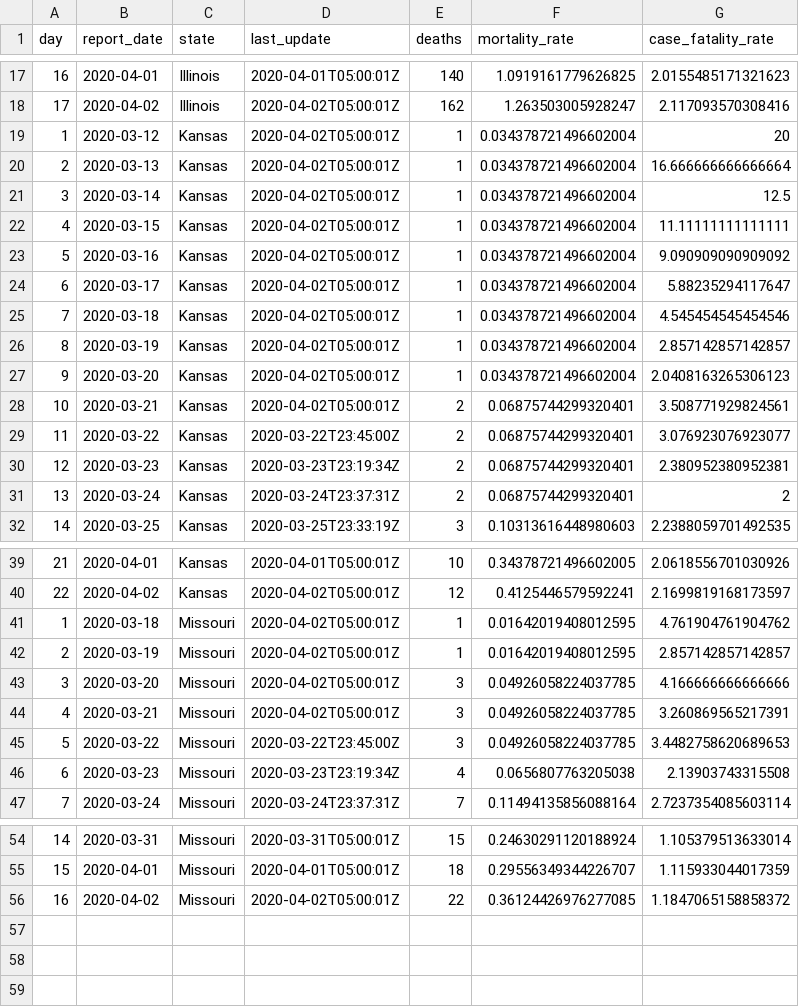
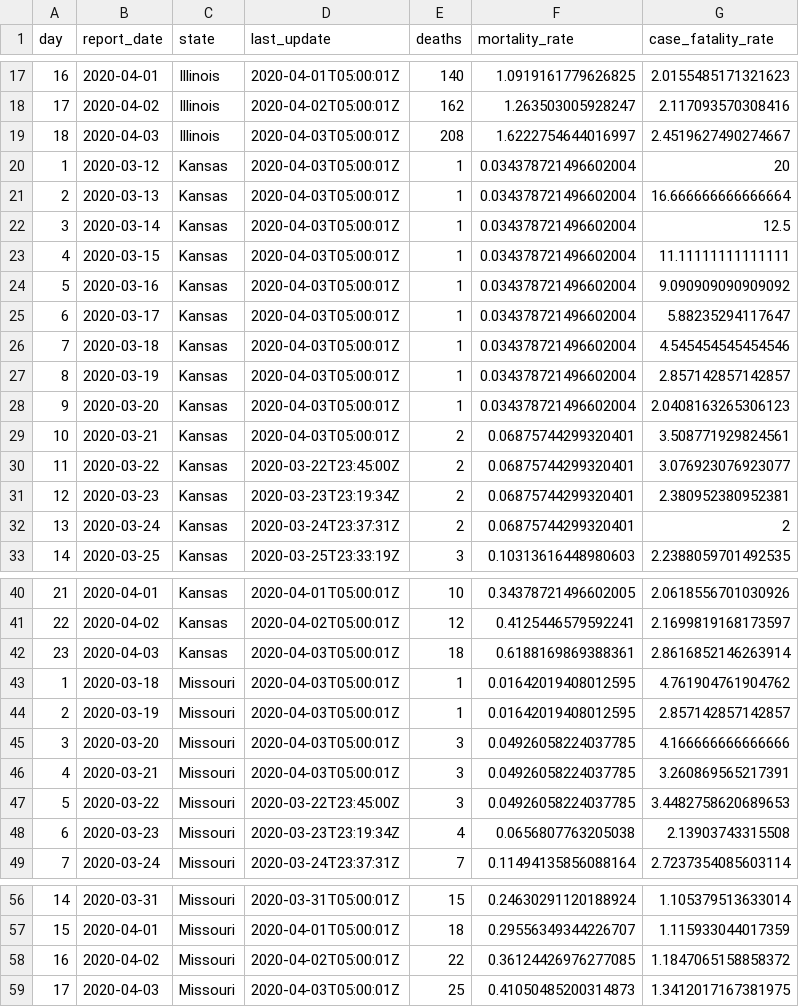
Before and after one commit to slu-openGIS/covid_daily_viz_archive, a CSV file: data/state/state_death.csv, drawn as a sheet; only a part is shown, gaps mark what is left out; the diff covers the shown part only.

```diff
--- a/data/state/state_death.csv
+++ b/data/state/state_death.csv
@@ -18,12 +18,13 @@ day,report_date,state,last_update,deaths,mortality_rate,case_fatality_rate
 17,2020-04-02,Illinois,2020-04-02T05:00:01Z,162,1.263503005928247,2.117093570308416
-1,2020-03-12,Kansas,2020-04-02T05:00:01Z,1,0.034378721496602004,20
-2,2020-03-13,Kansas,2020-04-02T05:00:01Z,1,0.034378721496602004,16.666666666666664
-3,2020-03-14,Kansas,2020-04-02T05:00:01Z,1,0.034378721496602004,12.5
-4,2020-03-15,Kansas,2020-04-02T05:00:01Z,1,0.034378721496602004,11.11111111111111
-5,2020-03-16,Kansas,2020-04-02T05:00:01Z,1,0.034378721496602004,9.090909090909092
-6,2020-03-17,Kansas,2020-04-02T05:00:01Z,1,0.034378721496602004,5.88235294117647
-7,2020-03-18,Kansas,2020-04-02T05:00:01Z,1,0.034378721496602004,4.545454545454546
-8,2020-03-19,Kansas,2020-04-02T05:00:01Z,1,0.034378721496602004,2.857142857142857
-9,2020-03-20,Kansas,2020-04-02T05:00:01Z,1,0.034378721496602004,2.0408163265306123
-10,2020-03-21,Kansas,2020-04-02T05:00:01Z,2,0.06875744299320401,3.508771929824561
+18,2020-04-03,Illinois,2020-04-03T05:00:01Z,208,1.6222754644016997,2.4519627490274667
+1,2020-03-12,Kansas,2020-04-03T05:00:01Z,1,0.034378721496602004,20
+2,2020-03-13,Kansas,2020-04-03T05:00:01Z,1,0.034378721496602004,16.666666666666664
+3,2020-03-14,Kansas,2020-04-03T05:00:01Z,1,0.034378721496602004,12.5
+4,2020-03-15,Kansas,2020-04-03T05:00:01Z,1,0.034378721496602004,11.11111111111111
+5,2020-03-16,Kansas,2020-04-03T05:00:01Z,1,0.034378721496602004,9.090909090909092
+6,2020-03-17,Kansas,2020-04-03T05:00:01Z,1,0.034378721496602004,5.88235294117647
+7,2020-03-18,Kansas,2020-04-03T05:00:01Z,1,0.034378721496602004,4.545454545454546
+8,2020-03-19,Kansas,2020-04-03T05:00:01Z,1,0.034378721496602004,2.857142857142857
+9,2020-03-20,Kansas,2020-04-03T05:00:01Z,1,0.034378721496602004,2.0408163265306123
+10,2020-03-21,Kansas,2020-04-03T05:00:01Z,2,0.06875744299320401,3.508771929824561
 11,2020-03-22,Kansas,2020-03-22T23:45:00Z,2,0.06875744299320401,3.076923076923077
@@ -40,6 +41,7 @@ day,report_date,state,last_update,deaths,mortality_rate,case_fatality_rate
 22,2020-04-02,Kansas,2020-04-02T05:00:01Z,12,0.4125446579592241,2.1699819168173597
-1,2020-03-18,Missouri,2020-04-02T05:00:01Z,1,0.01642019408012595,4.761904761904762
-2,2020-03-19,Missouri,2020-04-02T05:00:01Z,1,0.01642019408012595,2.857142857142857
-3,2020-03-20,Missouri,2020-04-02T05:00:01Z,3,0.04926058224037785,4.166666666666666
-4,2020-03-21,Missouri,2020-04-02T05:00:01Z,3,0.04926058224037785,3.260869565217391
+23,2020-04-03,Kansas,2020-04-03T05:00:01Z,18,0.6188169869388361,2.8616852146263914
+1,2020-03-18,Missouri,2020-04-03T05:00:01Z,1,0.01642019408012595,4.761904761904762
+2,2020-03-19,Missouri,2020-04-03T05:00:01Z,1,0.01642019408012595,2.857142857142857
+3,2020-03-20,Missouri,2020-04-03T05:00:01Z,3,0.04926058224037785,4.166666666666666
+4,2020-03-21,Missouri,2020-04-03T05:00:01Z,3,0.04926058224037785,3.260869565217391
 5,2020-03-22,Missouri,2020-03-22T23:45:00Z,3,0.04926058224037785,3.4482758620689653
@@ -56 +58,2 @@ day,report_date,state,last_update,deaths,mortality_rate,case_fatality_rate
 16,2020-04-02,Missouri,2020-04-02T05:00:01Z,22,0.36124426976277085,1.1847065158858372
+17,2020-04-03,Missouri,2020-04-03T05:00:01Z,25,0.41050485200314873,1.3412017167381975
```
Also changed, not shown: 5 edited cells elsewhere in this file, data/county/county_death.csv, data/metro/county_kc.csv, 56 other files.
